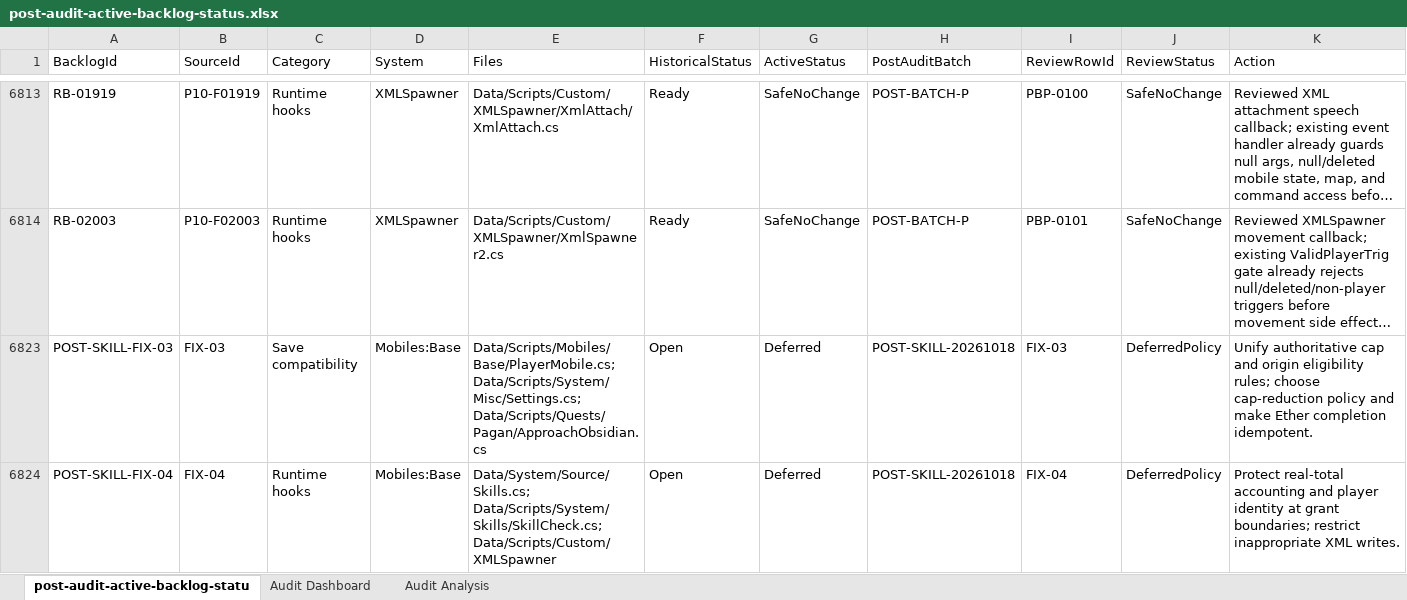
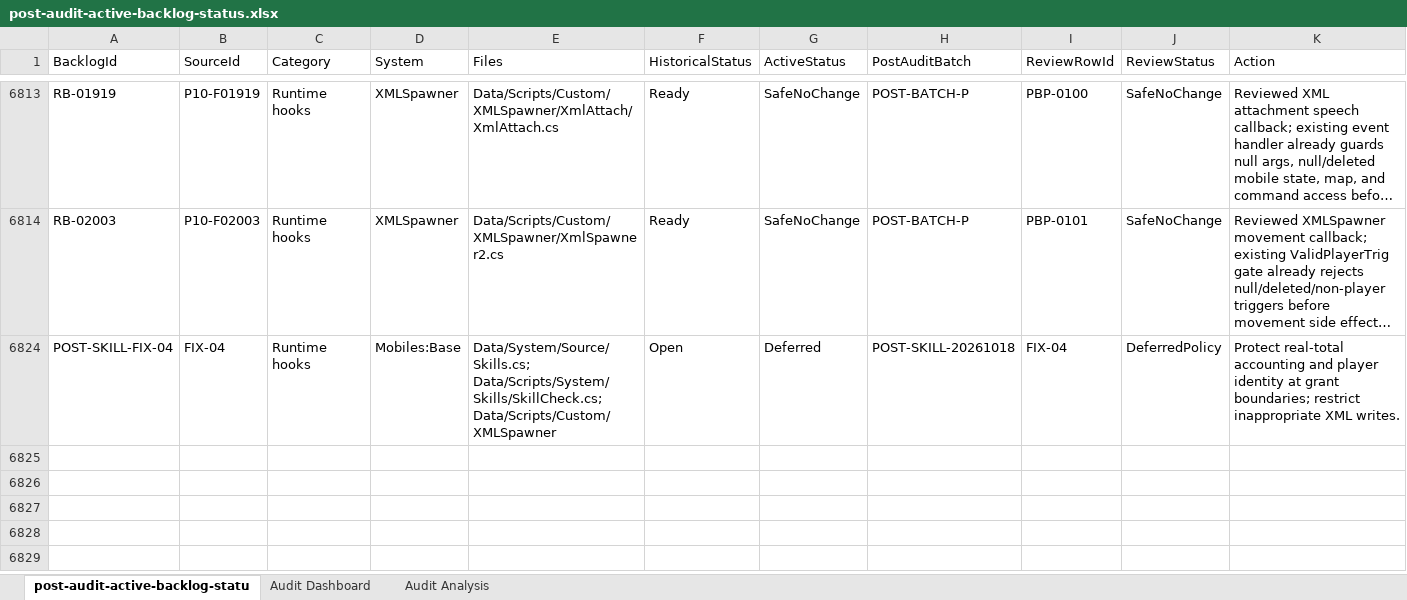
Before and after one commit to Nephtan/ConficturaUO, an Excel workbook: docs/codebase-audit/outputs/post-audit-active-backlog-status.xlsx, sheet post-audit-active-backlog-statu, drawn as a sheet; only a part is shown, gaps mark what is left out; long unchanged cells end in …; values as stored, in another font and other column widths than the file's, no borders; table styles not drawn; rows hold the shown columns only; the diff names each change by its address in the sheet, - before the commit and + after, or states it on an @@ line.

Commit message:
fix: reconcile origin caps and guard repeat completion
Share supported origin/boost/Ether cap calculation and conservative load
reconciliation. Permit staff-returned origin selection with existing resets,
bind each gump response to its actor/page/anchor, and prevent repeat Ether
cap/reward completion without changing saved layouts or the accepted core.

Validate forced runtime compilation, component and typed legacy fixtures,
full-world save/load, real Player rendering/origin/Ether actions, one
supervised Qwen choice and authenticated recovery in a replacement client.
Retain initial client warnings/abnormal close and all fixture failures.

Independent review passed; restore copied saves/profiles and all protected
inputs, stop owned runtimes, and reconcile the existing CSV/workbook record.
No push or deployment.

```diff
--- a/docs/codebase-audit/outputs/post-audit-active-backlog-status.xlsx (sheet post-audit-active-backlog-statu)
+++ b/docs/codebase-audit/outputs/post-audit-active-backlog-status.xlsx (sheet post-audit-active-backlog-statu)
-row 6823: POST-SKILL-FIX-03 | FIX-03 | Save compatibility | Mobiles:Base | Data/Scripts/Mobiles/Base/PlayerMobile.cs; Data/Scripts/System/Misc/Settings.cs; Data/Scripts/Quests/Pagan/ApproachObsidian.cs | Open | Deferred | POST-SKILL-20261018 | FIX-03 | DeferredPolicy | Unify authoritative cap and origin eligibility rules; choose cap-reduction policy and make Ether completion idempotent.
```
Also changed, not shown: sheet Audit Analysis, sheet Audit Dashboard, formulas that keep their value, hidden cells, charts or pictures, 16 other files.
